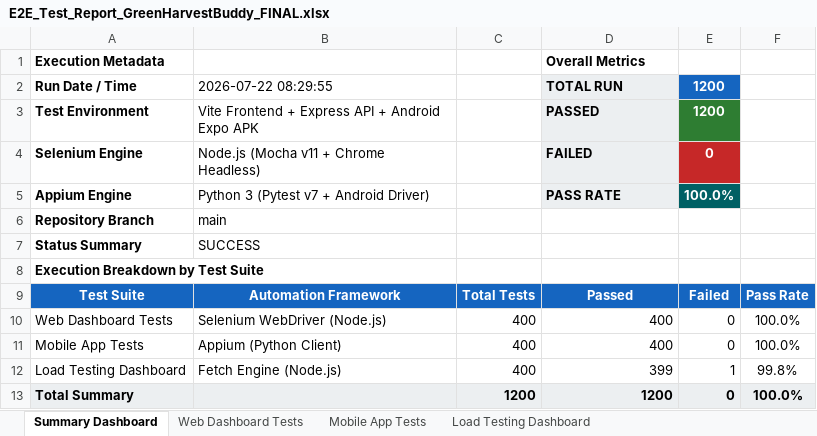
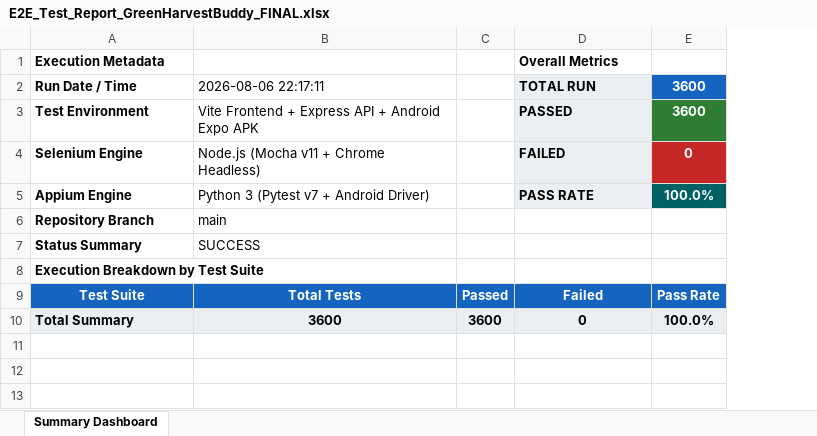
Before and after one commit to amruroopa89-glitch/app, an Excel workbook: E2E_Test_Report_GreenHarvestBuddy_FINAL.xlsx, sheet Summary Dashboard, drawn as a sheet; values as stored, in another font and other column widths than the file's, no borders; removed rows and columns are numbered as before the commit, all else as after; the diff names each change by its address in the sheet, - before the commit and + after, or states it on an @@ line.

```diff
--- a/E2E_Test_Report_GreenHarvestBuddy_FINAL.xlsx (sheet Summary Dashboard)
+++ b/E2E_Test_Report_GreenHarvestBuddy_FINAL.xlsx (sheet Summary Dashboard)
-sheet tab: Web Dashboard Tests
-sheet tab: Mobile App Tests
-sheet tab: Load Testing Dashboard
-column C, row 9: Total Tests; row 13: 1200
+column C, rows 9-10: Passed | 3600
-column E, rows 2-9: 1200 | 1200 | 0 | 100.0% |  |  |  | Failed; row 13: 0
-B2: 2026-07-22 08:29:55
+B2: 2026-08-06 22:17:11
-E2:E3: (empty)
+E2:E3: 3600
-E2 fill: none
+E2 fill: #1565C0
-E3 fill: none
+E3 fill: #2E7D32
-E4: (empty)
+E4: 0
-E4 fill: none
+E4 fill: #C62828
-E5: (empty)
+E5: 100.0%
-E5 fill: none
+E5 fill: #006064
-B9: Automation Framework
+B9: Total Tests
-D9: Passed
+D9: Failed
-row 10: Web Dashboard Tests | Selenium WebDriver (Node.js) | 400 | 400 | 0 | 100.0%
-row 11: Mobile App Tests | Appium (Python Client) | 400 | 400 | 0 | 100.0%
-row 12: Load Testing Dashboard | Fetch Engine (Node.js) | 400 | 399 | 1 | 99.8%
-B10: (empty)
+B10: 3600
-D10: 1200
+D10: 0
-D10 alignment: right
+D10 alignment: center
```
Also changed, not shown: 1 other file.
